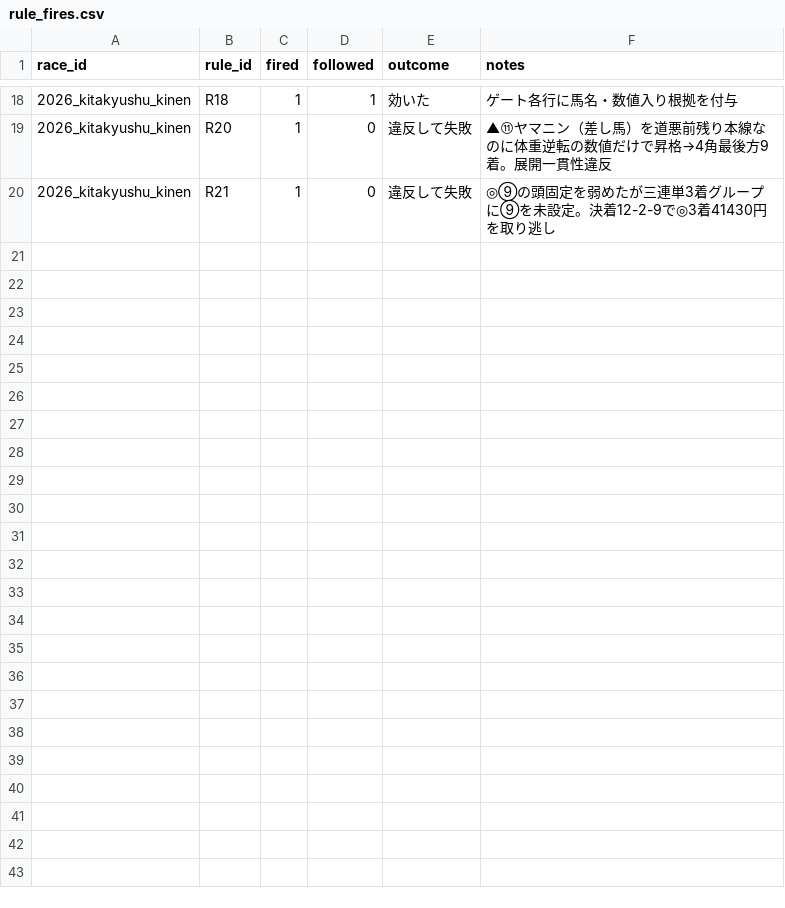
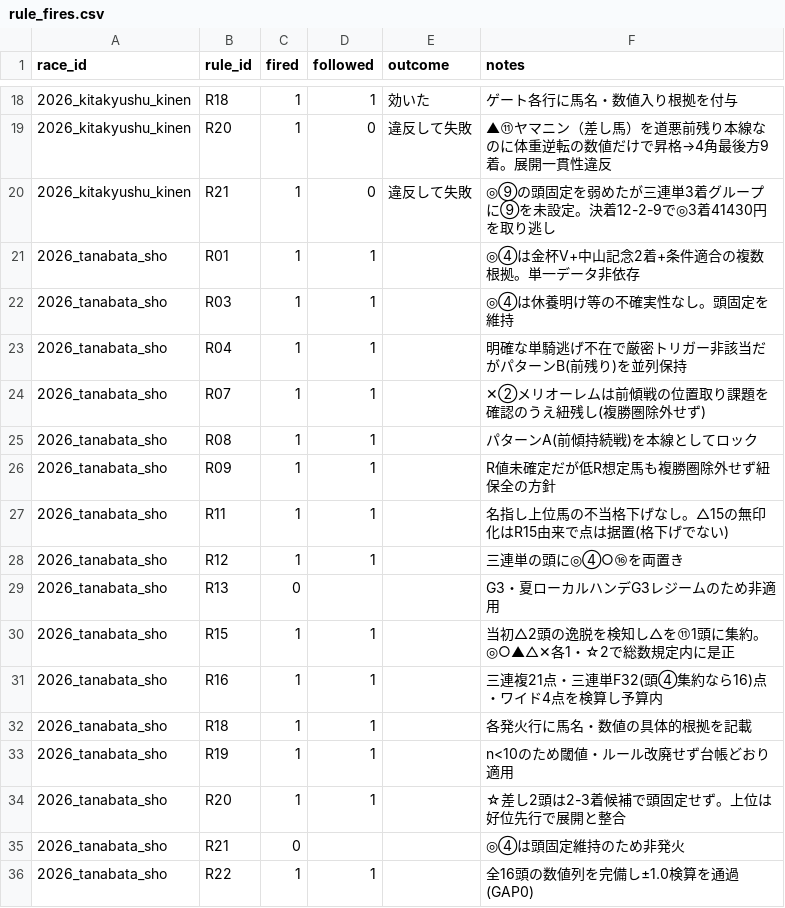
Before and after one commit to Atoyr/keiba, a CSV file: log/rule_fires.csv, drawn as a sheet; only a part is shown, gaps mark what is left out; the diff names each change by its address in the sheet, - before the commit and + after, or states it on an @@ line.

```diff
--- a/log/rule_fires.csv
+++ b/log/rule_fires.csv
+row 21: 2026_tanabata_sho | R01 | 1 | 1 |  | ◎④は金杯V+中山記念2着+条件適合の複数根拠。単一データ非依存
+row 22: 2026_tanabata_sho | R03 | 1 | 1 |  | ◎④は休養明け等の不確実性なし。頭固定を維持
+row 23: 2026_tanabata_sho | R04 | 1 | 1 |  | 明確な単騎逃げ不在で厳密トリガー非該当だがパターンB(前残り)を並列保持
+row 24: 2026_tanabata_sho | R07 | 1 | 1 |  | ✕②メリオーレムは前傾戦の位置取り課題を確認のうえ紐残し(複勝圏除外せず)
+row 25: 2026_tanabata_sho | R08 | 1 | 1 |  | パターンA(前傾持続戦)を本線としてロック
+row 26: 2026_tanabata_sho | R09 | 1 | 1 |  | R値未確定だが低R想定馬も複勝圏除外せず紐保全の方針
+row 27: 2026_tanabata_sho | R11 | 1 | 1 |  | 名指し上位馬の不当格下げなし。△15の無印化はR15由来で点は据置(格下げでない)
+row 28: 2026_tanabata_sho | R12 | 1 | 1 |  | 三連単の頭に◎④○⑯を両置き
+row 29: 2026_tanabata_sho | R13 | 0 |  |  | G3・夏ローカルハンデG3レジームのため非適用
+row 30: 2026_tanabata_sho | R15 | 1 | 1 |  | 当初△2頭の逸脱を検知し△を⑪1頭に集約。◎○▲△✕各1・☆2で総数規定内に是正
+row 31: 2026_tanabata_sho | R16 | 1 | 1 |  | 三連複21点・三連単F32(頭④集約なら16)点・ワイド4点を検算し予算内
+row 32: 2026_tanabata_sho | R18 | 1 | 1 |  | 各発火行に馬名・数値の具体的根拠を記載
+row 33: 2026_tanabata_sho | R19 | 1 | 1 |  | n<10のため閾値・ルール改廃せず台帳どおり適用
+row 34: 2026_tanabata_sho | R20 | 1 | 1 |  | ☆差し2頭は2-3着候補で頭固定せず。上位は好位先行で展開と整合
+row 35: 2026_tanabata_sho | R21 | 0 |  |  | ◎④は頭固定維持のため非発火
+row 36: 2026_tanabata_sho | R22 | 1 | 1 |  | 全16頭の数値列を完備し±1.0検算を通過(GAP0)
```
Also changed, not shown: log/predictions.csv.
